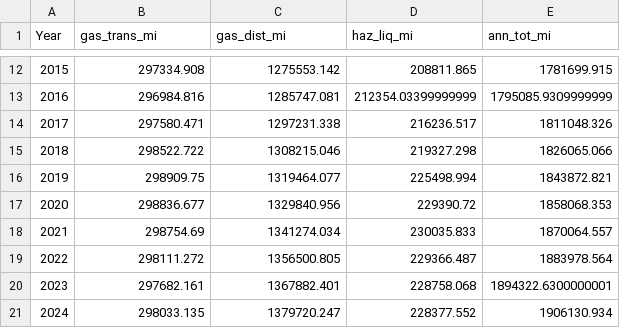
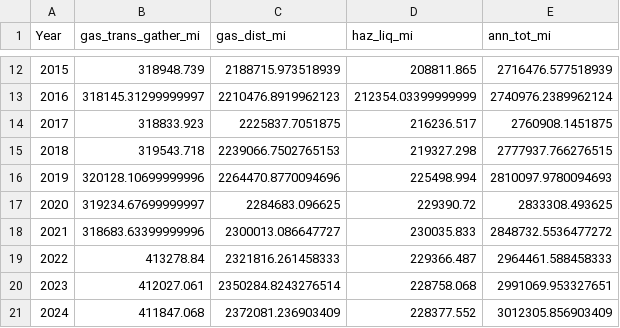
Before and after one commit to edgi-govdata-archiving/PipelineSafety, a CSV file: phmsa_calculate_annual_mileage/phmsa_ann_mi.csv, drawn as a sheet; only a part is shown, gaps mark what is left out; the diff covers the shown part only.

```diff
--- a/phmsa_calculate_annual_mileage/phmsa_ann_mi.csv
+++ b/phmsa_calculate_annual_mileage/phmsa_ann_mi.csv
@@ -1 +1 @@
-Year,gas_trans_mi,gas_dist_mi,haz_liq_mi,ann_tot_mi
+Year,gas_trans_gather_mi,gas_dist_mi,haz_liq_mi,ann_tot_mi
@@ -12,10 +12,10 @@ Year,gas_trans_mi,gas_dist_mi,haz_liq_mi,ann_tot_mi
-2015,297334.908,1275553.142,208811.865,1781699.915
-2016,296984.816,1285747.081,212354.03399999999,1795085.9309999999
-2017,297580.471,1297231.338,216236.517,1811048.326
-2018,298522.722,1308215.046,219327.298,1826065.066
-2019,298909.75,1319464.077,225498.994,1843872.821
-2020,298836.677,1329840.956,229390.72,1858068.353
-2021,298754.69,1341274.034,230035.833,1870064.557
-2022,298111.272,1356500.805,229366.487,1883978.564
-2023,297682.161,1367882.401,228758.068,1894322.6300000001
-2024,298033.135,1379720.247,228377.552,1906130.934
+2015,318948.739,2188715.973518939,208811.865,2716476.577518939
+2016,318145.31299999997,2210476.8919962123,212354.03399999999,2740976.2389962124
+2017,318833.923,2225837.7051875,216236.517,2760908.1451875
+2018,319543.718,2239066.7502765153,219327.298,2777937.766276515
+2019,320128.10699999996,2264470.8770094696,225498.994,2810097.9780094693
+2020,319234.67699999997,2284683.096625,229390.72,2833308.493625
+2021,318683.63399999996,2300013.086647727,230035.833,2848732.5536477272
+2022,413278.84,2321816.261458333,229366.487,2964461.588458333
+2023,412027.061,2350284.8243276514,228758.068,2991069.953327651
+2024,411847.068,2372081.236903409,228377.552,3012305.856903409
```
Also changed, not shown: 34 edited cells elsewhere in this file, 8 other files.
